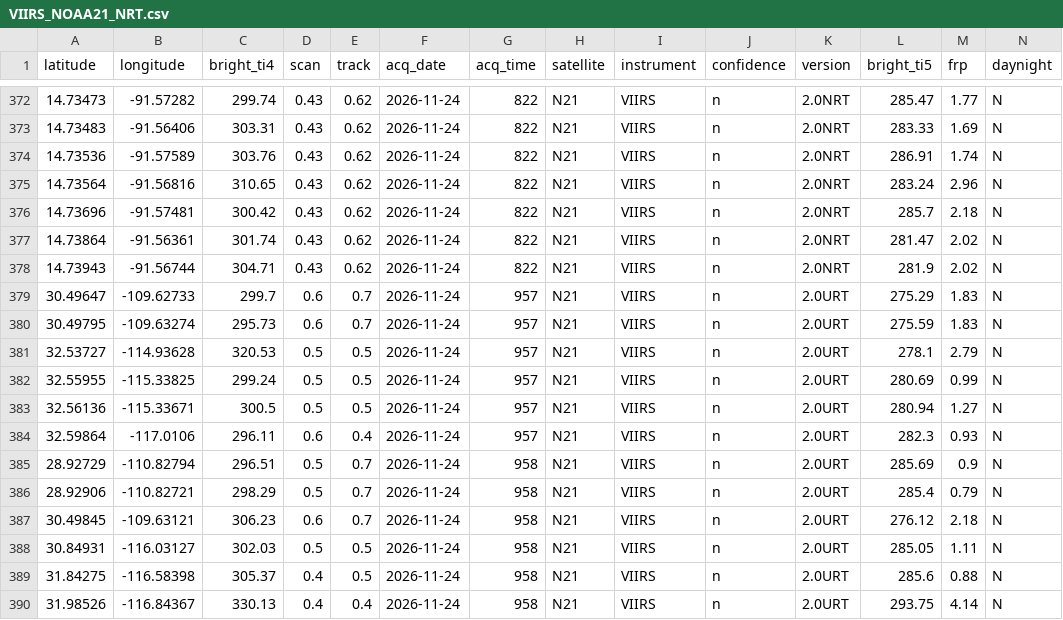
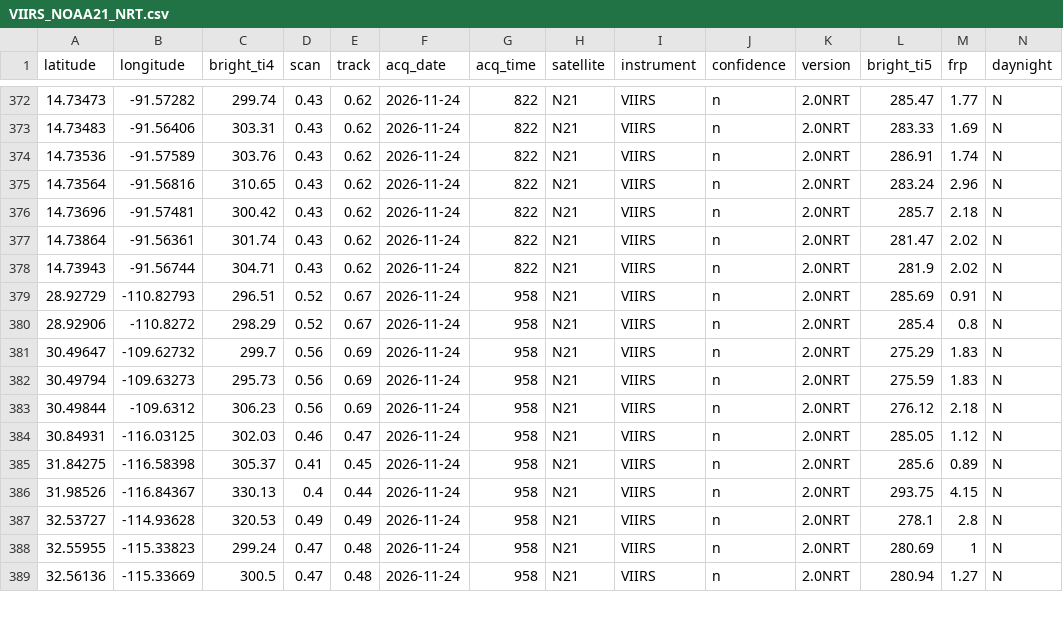
Before and after one commit to LopezRod777/mexico-fire-record, a CSV file: data/live/raw/VIIRS_NOAA21_NRT.csv, drawn as a sheet; only a part is shown, gaps mark what is left out; the diff covers the shown part only.

```diff
--- a/data/live/raw/VIIRS_NOAA21_NRT.csv
+++ b/data/live/raw/VIIRS_NOAA21_NRT.csv
@@ -378,13 +378,12 @@ latitude,longitude,bright_ti4,scan,track,acq_date,acq_time,satellite,instrument,
 14.73943,-91.56744,304.71,0.43,0.62,2026-11-24,822,N21,VIIRS,n,2.0NRT,281.9,2.02,N
-30.49647,-109.62733,299.7,0.6,0.7,2026-11-24,957,N21,VIIRS,n,2.0URT,275.29,1.83,N
-30.49795,-109.63274,295.73,0.6,0.7,2026-11-24,957,N21,VIIRS,n,2.0URT,275.59,1.83,N
-32.53727,-114.93628,320.53,0.5,0.5,2026-11-24,957,N21,VIIRS,n,2.0URT,278.1,2.79,N
-32.55955,-115.33825,299.24,0.5,0.5,2026-11-24,957,N21,VIIRS,n,2.0URT,280.69,0.99,N
-32.56136,-115.33671,300.5,0.5,0.5,2026-11-24,957,N21,VIIRS,n,2.0URT,280.94,1.27,N
-32.59864,-117.0106,296.11,0.6,0.4,2026-11-24,957,N21,VIIRS,n,2.0URT,282.3,0.93,N
-28.92729,-110.82794,296.51,0.5,0.7,2026-11-24,958,N21,VIIRS,n,2.0URT,285.69,0.9,N
-28.92906,-110.82721,298.29,0.5,0.7,2026-11-24,958,N21,VIIRS,n,2.0URT,285.4,0.79,N
-30.49845,-109.63121,306.23,0.6,0.7,2026-11-24,958,N21,VIIRS,n,2.0URT,276.12,2.18,N
-30.84931,-116.03127,302.03,0.5,0.5,2026-11-24,958,N21,VIIRS,n,2.0URT,285.05,1.11,N
-31.84275,-116.58398,305.37,0.4,0.5,2026-11-24,958,N21,VIIRS,n,2.0URT,285.6,0.88,N
-31.98526,-116.84367,330.13,0.4,0.4,2026-11-24,958,N21,VIIRS,n,2.0URT,293.75,4.14,N
+28.92729,-110.82793,296.51,0.52,0.67,2026-11-24,958,N21,VIIRS,n,2.0NRT,285.69,0.91,N
+28.92906,-110.8272,298.29,0.52,0.67,2026-11-24,958,N21,VIIRS,n,2.0NRT,285.4,0.8,N
+30.49647,-109.62732,299.7,0.56,0.69,2026-11-24,958,N21,VIIRS,n,2.0NRT,275.29,1.83,N
+30.49794,-109.63273,295.73,0.56,0.69,2026-11-24,958,N21,VIIRS,n,2.0NRT,275.59,1.83,N
+30.49844,-109.6312,306.23,0.56,0.69,2026-11-24,958,N21,VIIRS,n,2.0NRT,276.12,2.18,N
+30.84931,-116.03125,302.03,0.46,0.47,2026-11-24,958,N21,VIIRS,n,2.0NRT,285.05,1.12,N
+31.84275,-116.58398,305.37,0.41,0.45,2026-11-24,958,N21,VIIRS,n,2.0NRT,285.6,0.89,N
+31.98526,-116.84367,330.13,0.4,0.44,2026-11-24,958,N21,VIIRS,n,2.0NRT,293.75,4.15,N
+32.53727,-114.93628,320.53,0.49,0.49,2026-11-24,958,N21,VIIRS,n,2.0NRT,278.1,2.8,N
+32.55955,-115.33823,299.24,0.47,0.48,2026-11-24,958,N21,VIIRS,n,2.0NRT,280.69,1,N
+32.56136,-115.33669,300.5,0.47,0.48,2026-11-24,958,N21,VIIRS,n,2.0NRT,280.94,1.27,N
```
Also changed, not shown: 1 added row elsewhere in this file, data/live/raw/GOES_NRT.csv, 3 other files.
